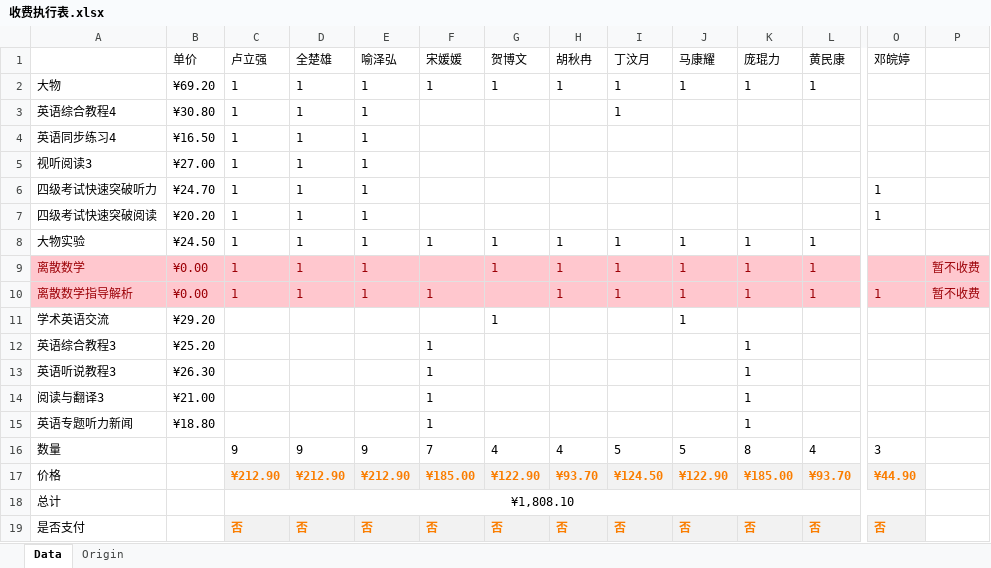
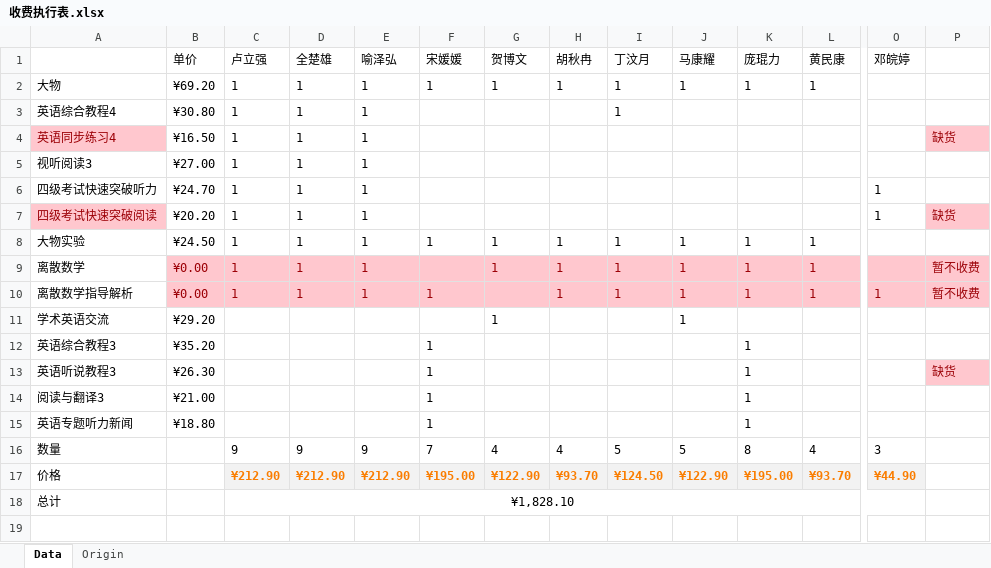
Before and after one commit to LostBlackCat/ReimuShare, an Excel workbook: 2018上学期缴费/收费执行表.xlsx, sheet Data, drawn as a sheet; only a part is shown, gaps mark what is left out; values as stored, in another font and other column widths than the file's, no borders; rows hold the shown columns only; the diff names each change by its address in the sheet, - before the commit and + after, or states it on an @@ line.

Commit message:
201802251358

```diff
--- a/2018上学期缴费/收费执行表.xlsx (sheet Data)
+++ b/2018上学期缴费/收费执行表.xlsx (sheet Data)
@@ A4 fill: none → #FFC7CE, text colour: black → #9C0006 @@
-P4: (empty)
+P4: 缺货
-P4 fill: none
+P4 fill: #FFC7CE
@@ A7 fill: none → #FFC7CE, text colour: black → #9C0006 @@
-P7: (empty)
+P7: 缺货
-P7 fill: none
+P7 fill: #FFC7CE
@@ A9:A10 fill: #FFC7CE → none, text colour: #9C0006 → black @@
-B12 (单价): ¥25.20
+B12 (单价): ¥35.20
-P13: (empty)
+P13: 缺货
-P13 fill: none
+P13 fill: #FFC7CE
-F17 (宋媛媛): ¥185.00
+F17 (宋媛媛): ¥195.00
-K17 (庞琨力): ¥185.00
+K17 (庞琨力): ¥195.00
-C18 (卢立强): ¥1,808.10
+C18 (卢立强): ¥1,828.10
-row 19: 是否支付 |  | 否 | 否 | 否 | 否 | 否 | 否 | 否 | 否 | 否 | 否 | 否
```
